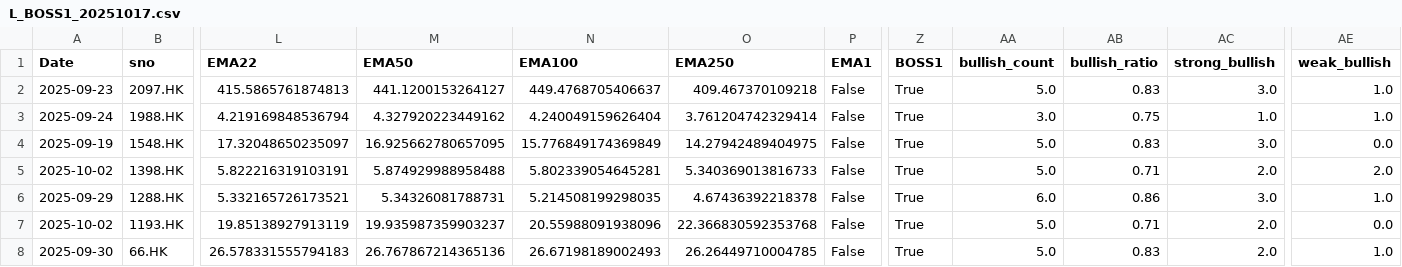
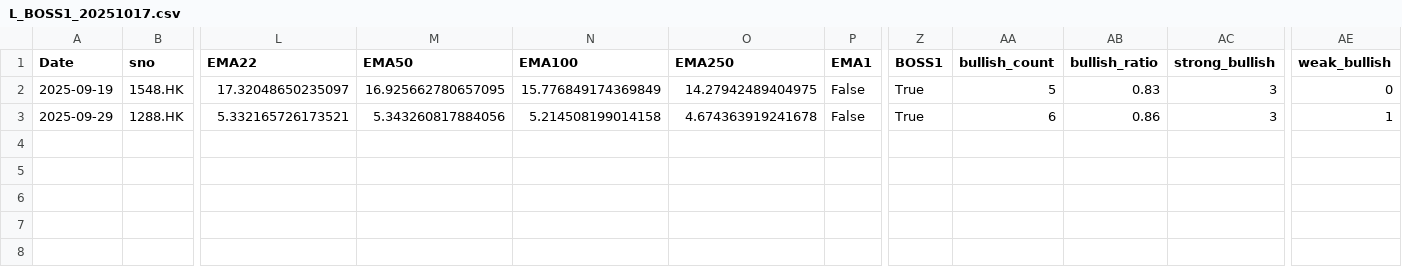
Before and after one commit to PatchQ/MFS, a CSV file: Data/L_BOSS1_20251017.csv, drawn as a sheet; only a part is shown, gaps mark what is left out; removed rows and columns are numbered as before the commit, all else as after; rows hold the shown columns only; the diff names each change by its address in the sheet, - before the commit and + after, or states it on an @@ line.

```diff
--- a/Data/L_BOSS1_20251017.csv
+++ b/Data/L_BOSS1_20251017.csv
-row 2: 2025-09-23 | 2097.HK | 415.5865761874813 | 441.1200153264127 | 449.4768705406637 | 409.467370109218 | False | True | 5.0 | 0.83 | 3.0 | 1.0
-row 3: 2025-09-24 | 1988.HK | 4.219169848536794 | 4.327920223449162 | 4.240049159626404 | 3.761204742329414 | False | True | 3.0 | 0.75 | 1.0 | 1.0
-AA2 (bullish_count): 5.0
+AA2 (bullish_count): 5
-AC2 (strong_bullish): 3.0
+AC2 (strong_bullish): 3
-AE2 (weak_bullish): 0.0
+AE2 (weak_bullish): 0
-row 5: 2025-10-02 | 1398.HK | 5.822216319103191 | 5.874929988958488 | 5.802339054645281 | 5.340369013816733 | False | True | 5.0 | 0.71 | 2.0 | 2.0
-M3 (EMA50): 5.34326081788731
+M3 (EMA50): 5.343260817884056
-N3 (EMA100): 5.214508199298035
+N3 (EMA100): 5.214508199014158
-O3 (EMA250): 4.67436392218378
+O3 (EMA250): 4.674363919241678
-AA3 (bullish_count): 6.0
+AA3 (bullish_count): 6
-AC3 (strong_bullish): 3.0
+AC3 (strong_bullish): 3
-AE3 (weak_bullish): 1.0
+AE3 (weak_bullish): 1
-row 7: 2025-10-02 | 1193.HK | 19.85138927913119 | 19.935987359903237 | 20.55988091938096 | 22.366830592353768 | False | True | 5.0 | 0.71 | 2.0 | 0.0
-row 8: 2025-09-30 | 66.HK | 26.578331555794183 | 26.767867214365136 | 26.67198189002493 | 26.26449710004785 | False | True | 5.0 | 0.83 | 2.0 | 1.0
```
Also changed, not shown: Data/M_BOSS1_20251017.csv, Data/S_BOSS1_20251017.csv, 5 other files.
